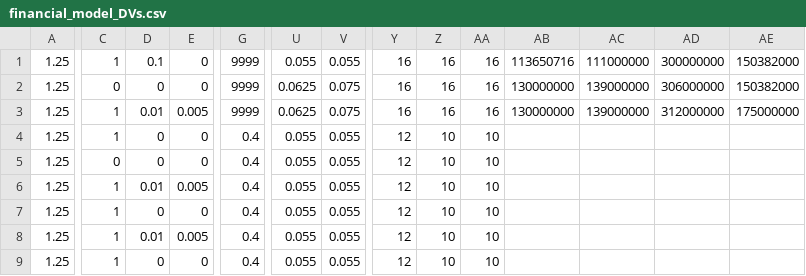
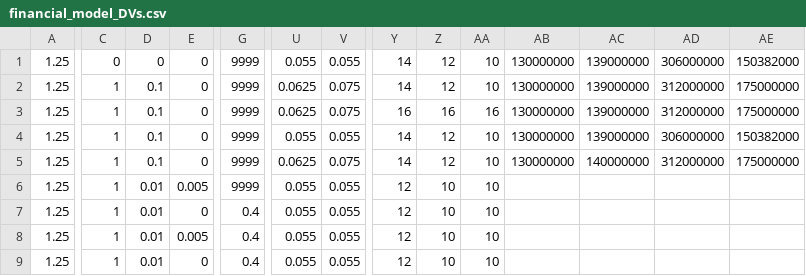
Before and after one commit to davidfgold/TampaBayWater, a CSV file: FinancialModeling/financial_model_DVs.csv, drawn as a sheet; only a part is shown, gaps mark what is left out; the diff covers the shown part only; the diff names each change by its address in the sheet, - before the commit and + after, or states it on an @@ line.

```diff
--- a/FinancialModeling/financial_model_DVs.csv
+++ b/FinancialModeling/financial_model_DVs.csv
-C1: 1
+C1: 0
-D1: 0.1
+D1: 0
-Y1:Y2: 16
+Y1:Y2: 14
-Z1:Z2: 16
+Z1:Z2: 12
-AA1:AA2: 16
+AA1:AA2: 10
-AB1: 113650716
+AB1: 130000000
-AC1: 111000000
+AC1: 139000000
-AD1: 300000000
+AD1: 306000000
-C2: 0
+C2: 1
-D2: 0
+D2: 0.1
-AD2: 306000000
+AD2: 312000000
-AE2: 150382000
+AE2: 175000000
-D3: 0.01
+D3: 0.1
-E3: 0.005
+E3: 0
-D4:D5: 0
+D4:D5: 0.1
-G4:G6: 0.4
+G4:G6: 9999
-Y4:Y5: 12
+Y4:Y5: 14
-Z4:Z5: 10
+Z4:Z5: 12
-AB4:AB5: (empty)
+AB4:AB5: 130000000
-AC4: (empty)
+AC4: 139000000
-AD4: (empty)
+AD4: 306000000
-AE4: (empty)
+AE4: 150382000
-C5: 0
+C5: 1
-U5: 0.055
+U5: 0.0625
-V5: 0.055
+V5: 0.075
-AC5: (empty)
+AC5: 140000000
-AD5: (empty)
+AD5: 312000000
-AE5: (empty)
+AE5: 175000000
-D7: 0
+D7: 0.01
-D9: 0
+D9: 0.01
```
Also changed, not shown: 1 edited cell elsewhere in this file, FinancialModeling/financial_model_DUfactors.csv, 3 other files.
